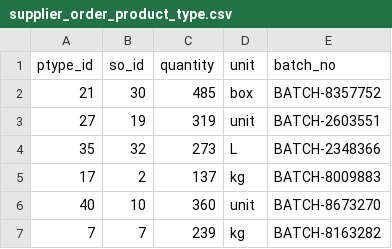
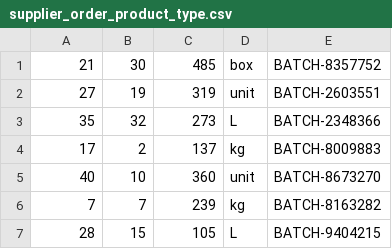
Before and after one commit to minhquandkott/supermarket_data_management, a CSV file: src/main/resources/csv/supplier_order_product_type.csv, drawn as a sheet; only a part is shown; the shorter side is filled out with more unchanged rows.

```diff
--- a/src/main/resources/csv/supplier_order_product_type.csv
+++ b/src/main/resources/csv/supplier_order_product_type.csv
@@ -1,2 +1 @@
-ptype_id,so_id,quantity,unit,batch_no
 21,30,485,box,BATCH-8357752
```
Also changed, not shown: src/main/resources/csv/inventory_request_product_detail.csv, src/main/resources/csv/outlet_product_detail.csv, 22 other files.
